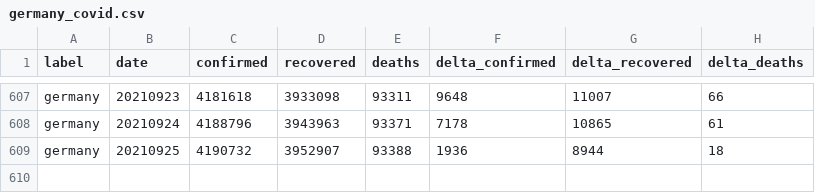
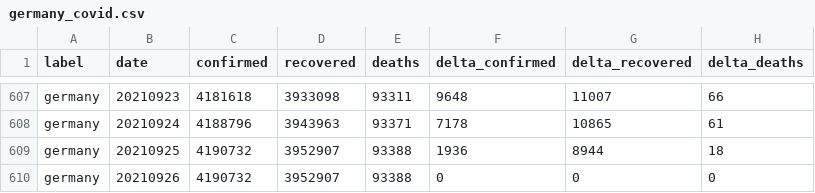
Before and after one commit to kirajano/corona-scrape-morgenpost, a CSV file: germany_covid.csv, drawn as a sheet; only a part is shown, gaps mark what is left out; the diff names each change by its address in the sheet, - before the commit and + after, or states it on an @@ line.

```diff
--- a/germany_covid.csv
+++ b/germany_covid.csv
+row 610: germany | 20210926 | 4190732 | 3952907 | 93388 | 0 | 0 | 0
```
Also changed, not shown: europe_covid.csv, world_covid.csv.
